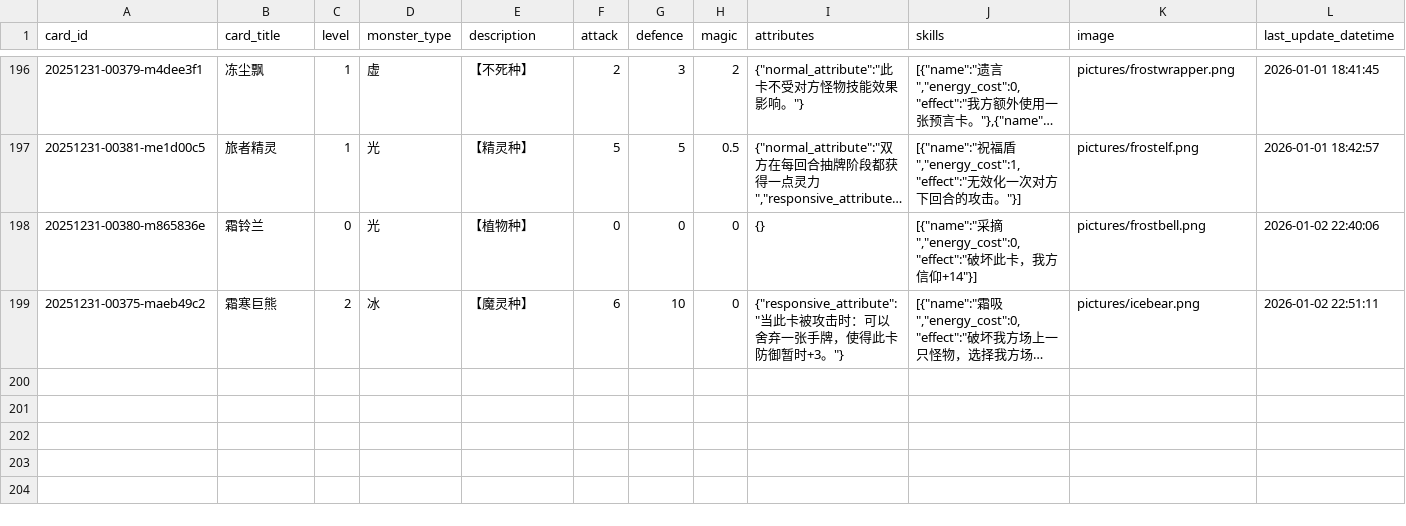
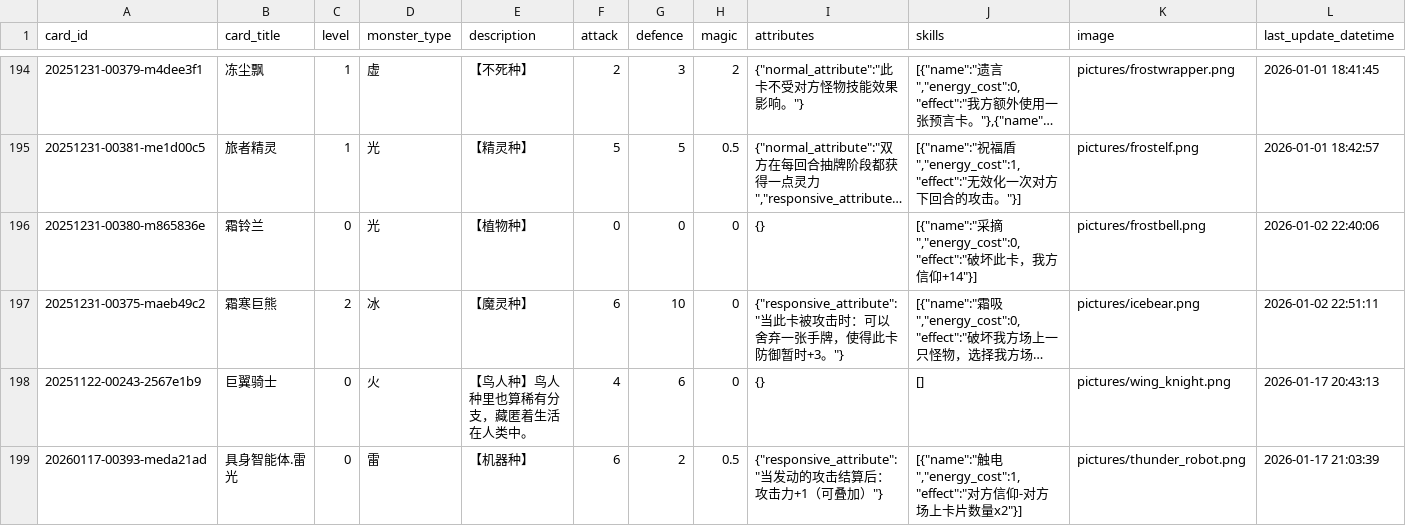
Before and after one commit to Apollo1840/BoardGame, a CSV file: GemuLand/monster_cards.csv, drawn as a sheet; only a part is shown, gaps mark what is left out; long unchanged cells end in …; the diff covers the shown part only; the diff names each change by its address in the sheet, - before the commit and + after, or states it on an @@ line.

```diff
--- a/GemuLand/monster_cards.csv
+++ b/GemuLand/monster_cards.csv
+row 198: 20251122-00243-2567e1b9 | 巨翼骑士 | 0 | 火 | 【鸟人种】鸟人种里也算稀有分支，藏匿着生活在人类中。 | 4 | 6 | 0 | {} | [] | pictures/wing_knight.png | 2026-01-17 20:43:13
+row 199: 20260117-00393-meda21ad | 具身智能体.雷光 | 0 | 雷 | 【机器种】 | 6 | 2 | 0.5 | {"responsive_attribute":"当发动的攻击结算后：攻击力+1（可叠加）"} | [{"name":"触电","energy_cost":1,"effect":"对方信仰-对方场上卡片数量x2"}] | pictures/thunder_robot.png | 2026-01-17 21:03:39
```
Also changed, not shown: 2 added rows and 2 removed rows elsewhere in this file, GemuLand/prophecy_cards.csv, 2 other files.
